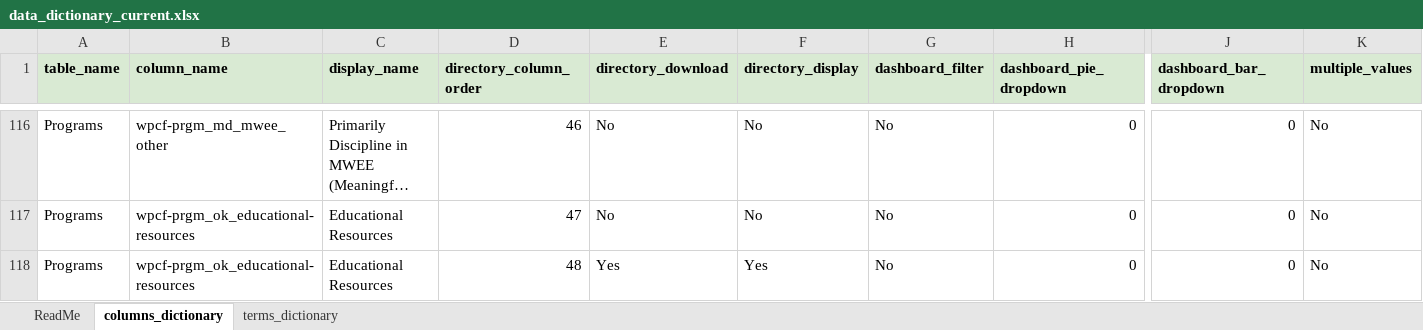
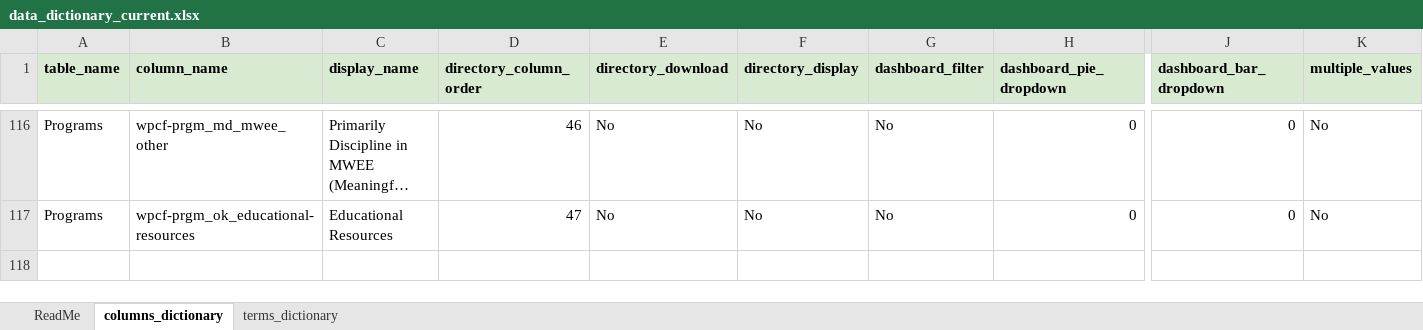
Before and after one commit to GenThrive/Oklahoma, an Excel workbook: data/data_dictionary_current.xlsx, sheet columns_dictionary, drawn as a sheet; only a part is shown, gaps mark what is left out; long unchanged cells end in …; values as stored, in another font and other column widths than the file's, no borders; rows hold the shown columns only; the diff names each change by its address in the sheet, - before the commit and + after, or states it on an @@ line.

```diff
--- a/data/data_dictionary_current.xlsx (sheet columns_dictionary)
+++ b/data/data_dictionary_current.xlsx (sheet columns_dictionary)
-row 118: Programs | wpcf-prgm_ok_educational-resources | Educational Resources | 48 | Yes | Yes | No | 0 | 0 | No
```
Also changed, not shown: data/modified_file.xlsx, 2 other files.
